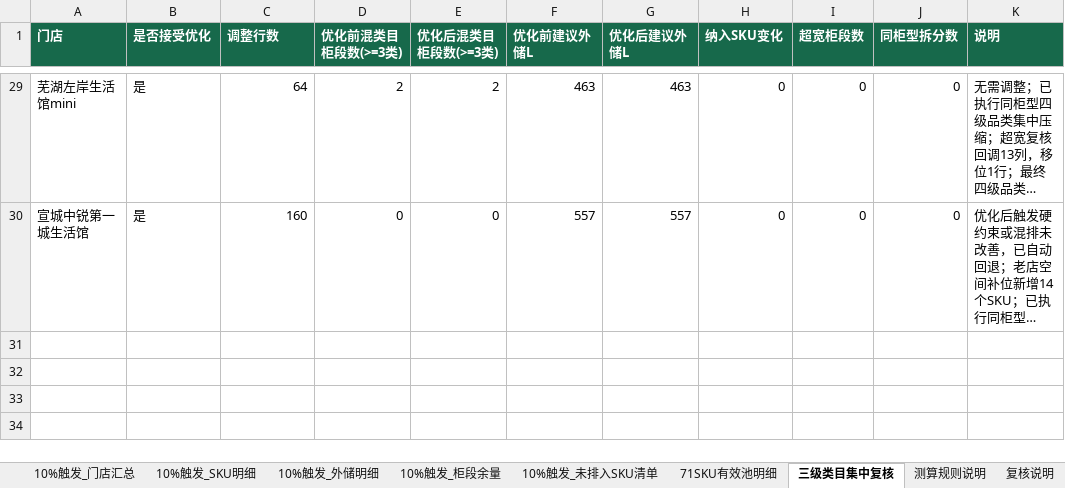
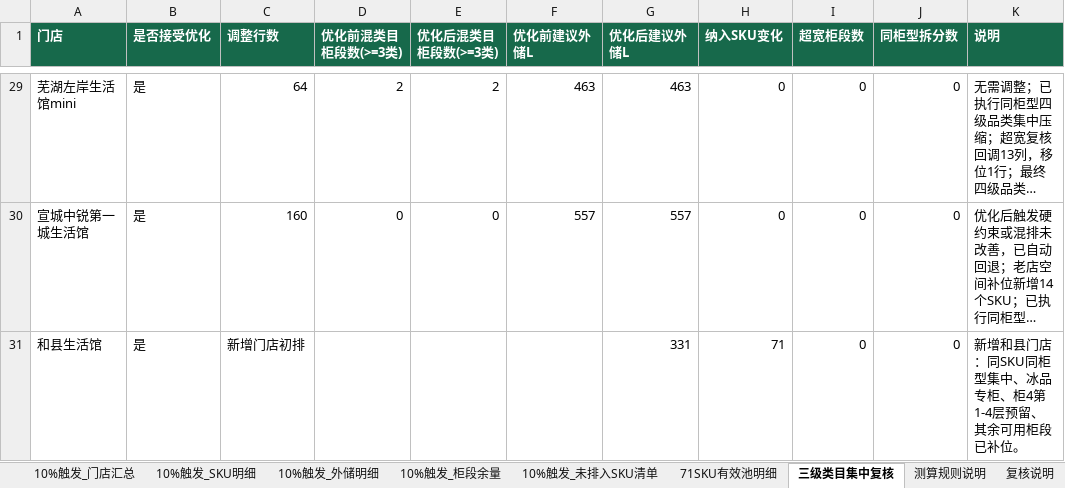
Before and after one commit to pengyuyan8910-cpu/frozen-carton-app, an Excel workbook: data/source/整箱到店数据测算_当前版.xlsx, sheet 三级类目集中复核, drawn as a sheet; only a part is shown, gaps mark what is left out; long unchanged cells end in …; values as stored, in another font and other column widths than the file's, no borders; the diff names each change by its address in the sheet, - before the commit and + after, or states it on an @@ line.

```diff
--- a/data/source/整箱到店数据测算_当前版.xlsx (sheet 三级类目集中复核)
+++ b/data/source/整箱到店数据测算_当前版.xlsx (sheet 三级类目集中复核)
+row 31: 和县生活馆 | 是 | 新增门店初排 |  |  |  | 331 | 71 | 0 | 0 | 新增和县门店：同SKU同柜型集中、冰品专柜、柜4第1-4层预留、其余可用柜段已补位。
```
Also changed, not shown: sheet 10%触发_SKU明细, sheet 10%触发_柜段余量, sheet 10%触发_外储明细, sheet 10%触发_门店汇总, hidden cells.
